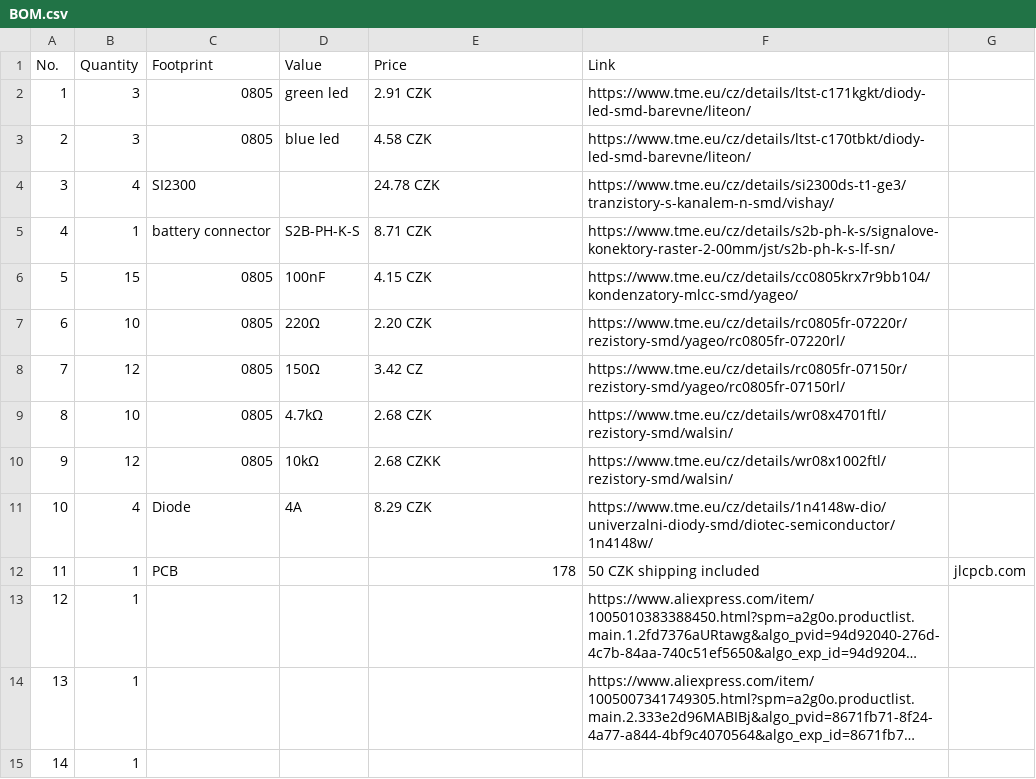
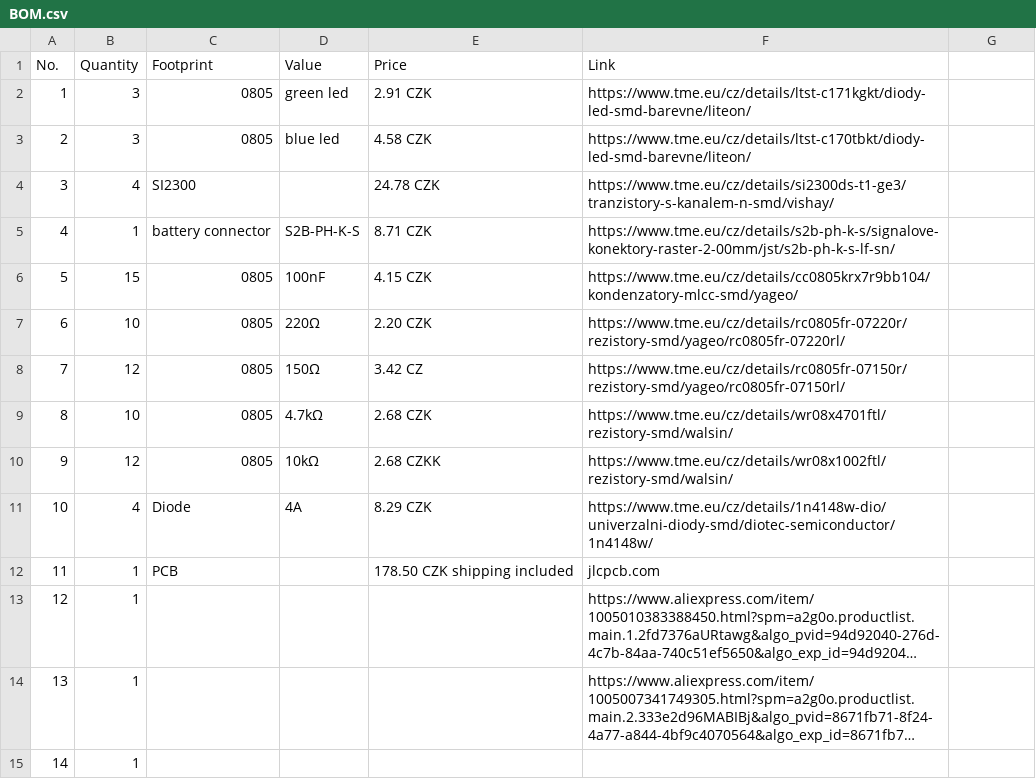
Before and after one commit to marek-47/esp32-flight-controller, a CSV file: docs/BOM.csv, drawn as a sheet; long unchanged cells end in …; the diff names each change by its address in the sheet, - before the commit and + after, or states it on an @@ line.

Commit message:
Fix shipping cost formatting in BOM.csv

```diff
--- a/docs/BOM.csv
+++ b/docs/BOM.csv
-E12 (Price): 178
+E12 (Price): 178.50 CZK shipping included
-F12 (Link): 50 CZK shipping included
+F12 (Link): jlcpcb.com
-G12: jlcpcb.com
+G12: (empty)
```
